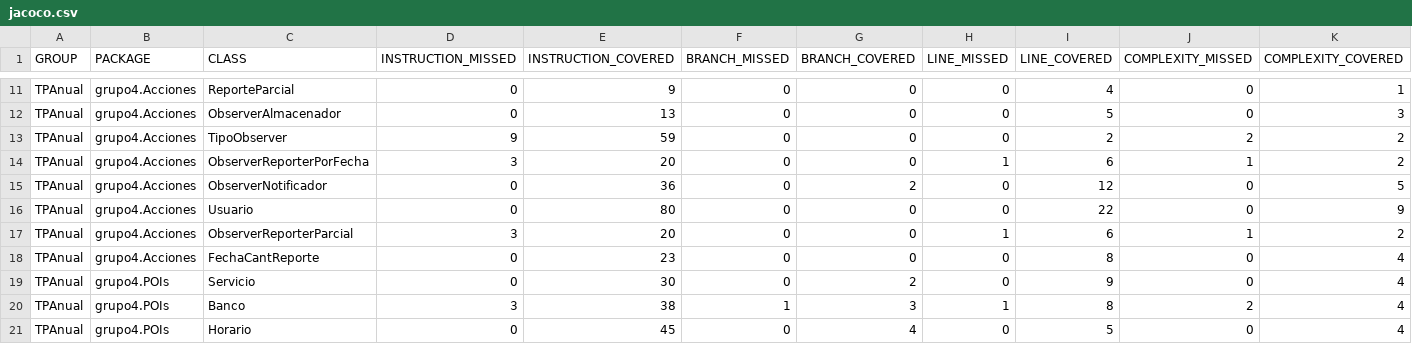
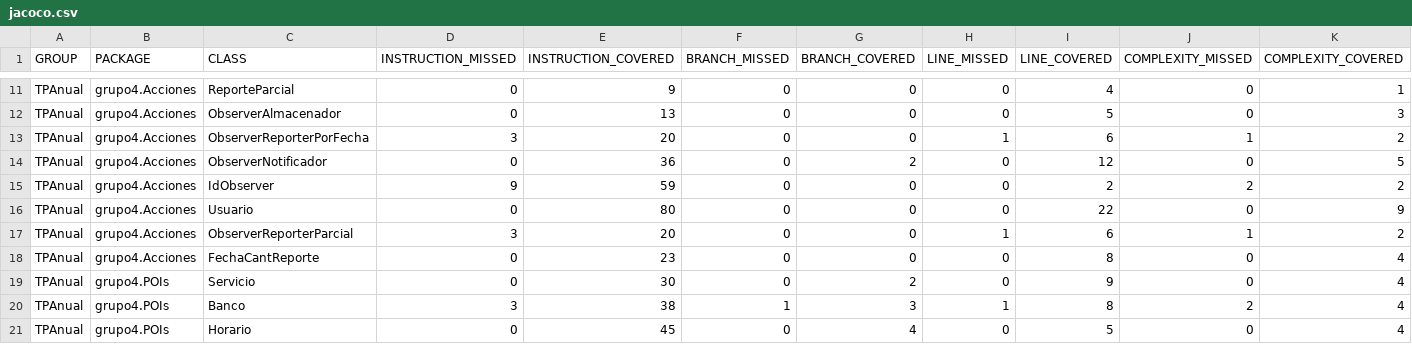
Before and after one commit to hernang94/disenio-de-sistemas, a CSV file: jacoco.csv, drawn as a sheet; only a part is shown, gaps mark what is left out; removed rows and columns are numbered as before the commit, all else as after; rows hold the shown columns only; the diff names each change by its address in the sheet, - before the commit and + after, or states it on an @@ line.

```diff
--- a/jacoco.csv
+++ b/jacoco.csv
-row 13: TPAnual | grupo4.Acciones | TipoObserver | 9 | 59 | 0 | 0 | 0 | 2 | 2 | 2
+row 15: TPAnual | grupo4.Acciones | IdObserver | 9 | 59 | 0 | 0 | 0 | 2 | 2 | 2
```
Also changed, not shown: 15 other files.
